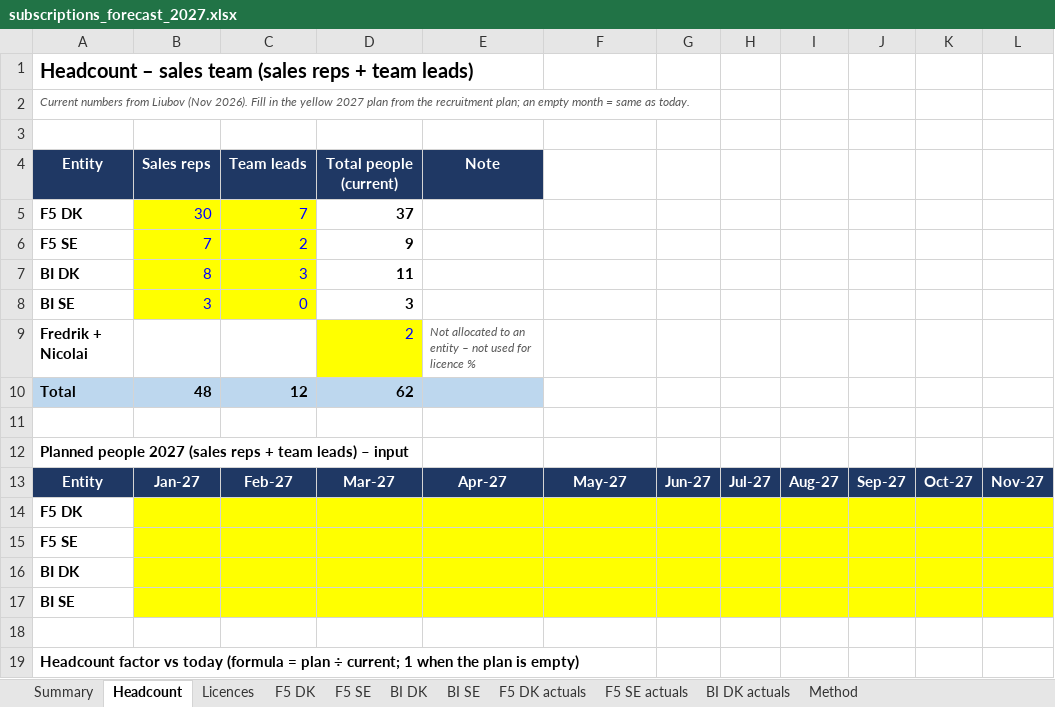
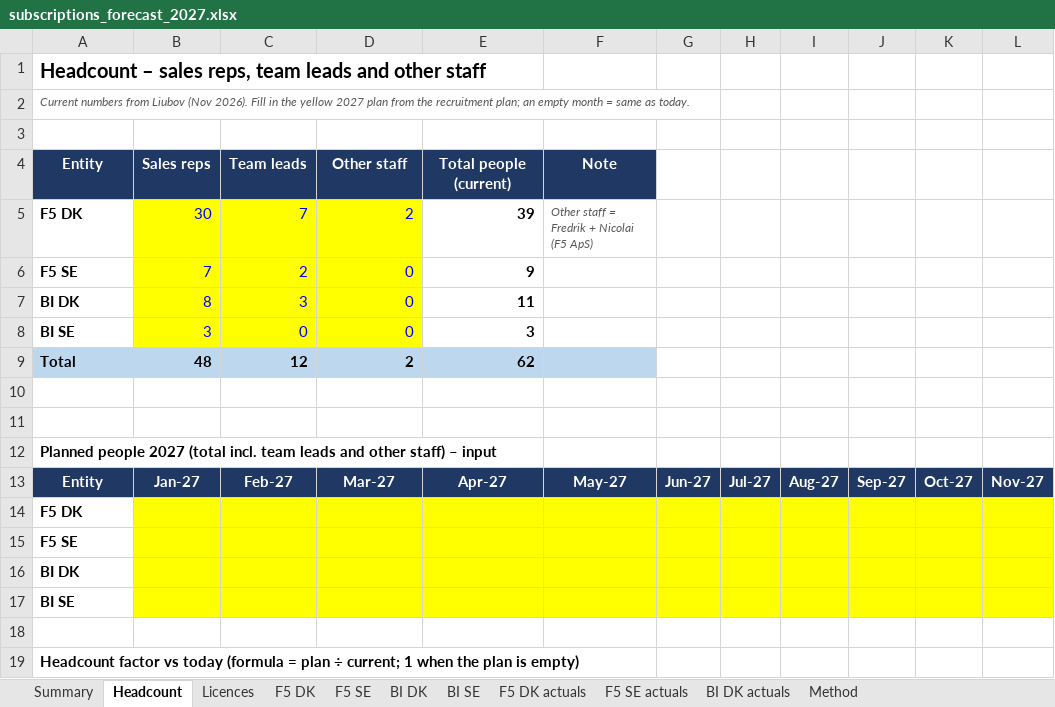
Before and after one commit to lou-bov/lkrep, an Excel workbook: forecast/subscriptions_forecast_2027.xlsx, sheet Headcount, drawn as a sheet; only a part is shown; values as stored, in another font and other column widths than the file's, no borders; removed rows and columns are numbered as before the commit, all else as after; rows hold the shown columns only; the diff names each change by its address in the sheet, - before the commit and + after, or states it on an @@ line.

```diff
--- a/forecast/subscriptions_forecast_2027.xlsx (sheet Headcount)
+++ b/forecast/subscriptions_forecast_2027.xlsx (sheet Headcount)
-A1: …– sales team (sales reps + team leads)
+A1: …– sales reps, team leads and other staff
-D4: Total people (current)
+D4: Other staff
-E4: Note
+E4: Total people (current)
-F4: (empty)
+F4: Note
-F4 fill: none
+F4 fill: #1F3864
-D5: 37
+D5: 2
@@ D5:D8 fill: none → #FFFF00, bold: on → off, text colour: black → #0000FF @@
-E5: (empty)
+E5: 39
-F5: (empty)
+F5: Other staff = Fredrik + Nicolai (F5 ApS)
-D6: 9
+D6: 0
-E6: (empty)
+E6: 9
-D7: 11
+D7: 0
-E7: (empty)
+E7: 11
-D8: 3
+D8: 0
-E8: (empty)
+E8: 3
-row 9: Fredrik + Nicolai |  |  | 2 | Not allocated to an entity – not used for licence %
-D9: 62
+D9: 2
-E9: (empty)
+E9: 62
-F9 fill: none
+F9 fill: #BDD7EE
+row 11: (empty)
-A12: …people 2027 (sales reps + team leads) – input
+A12: …people 2027 (total incl. team leads and other staff) – input
```
Also changed, not shown: sheet Summary, sheet Licences, sheet Method, sheet F5 DK, formulas that keep their value.
